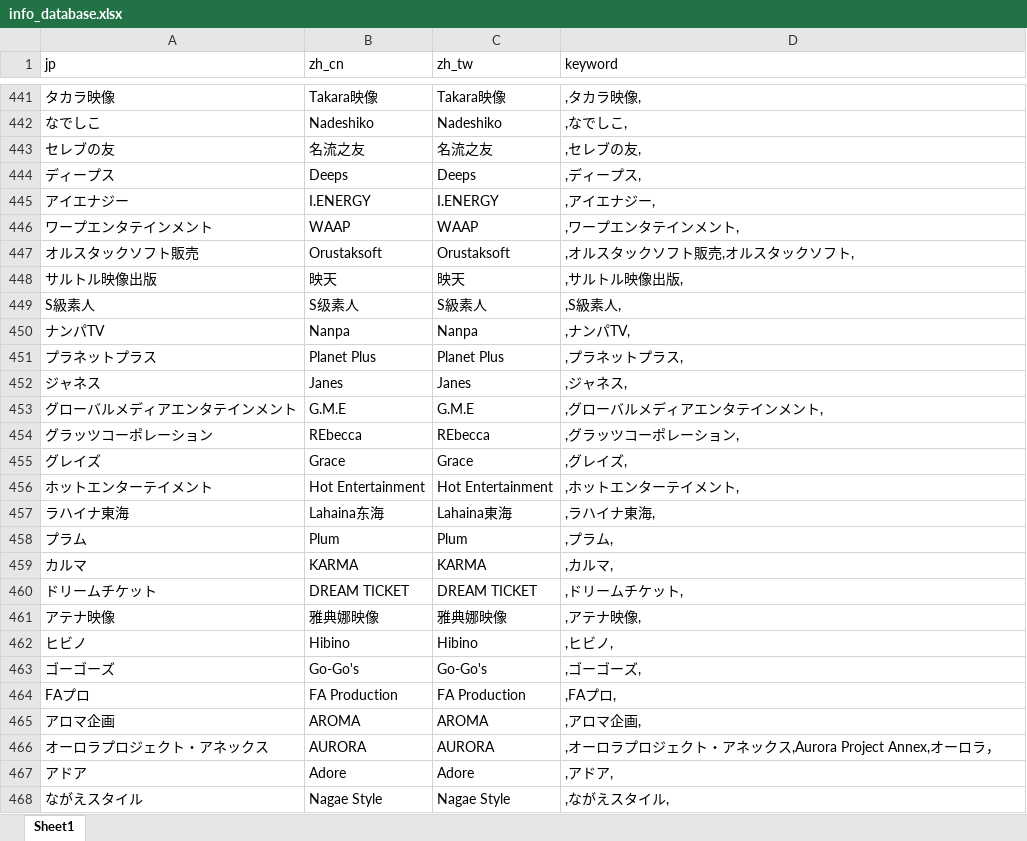
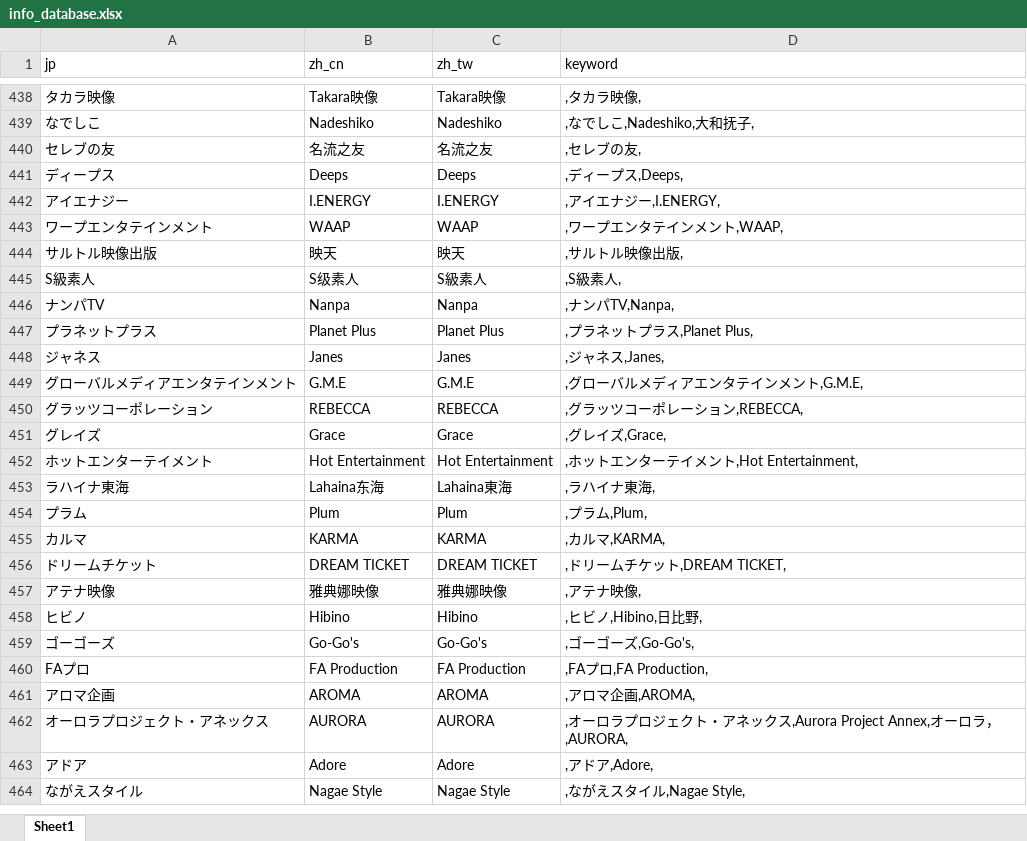
Before and after one commit to 767939287/mdcx-diy, an Excel workbook: resources/userdata/info_database.xlsx, sheet Sheet1, drawn as a sheet; only a part is shown, gaps mark what is left out; values as stored, in another font and other column widths than the file's, no borders; removed rows and columns are numbered as before the commit, all else as after; the diff covers the shown part only; the diff names each change by its address in the sheet, - before the commit and + after, or states it on an @@ line.

Commit message:
feat: info库全面优化完善 + actor库标签/事务所同步
info_database.xlsx:
- 修复删除行误删bug(移除单字美)，keyword规范化(96行)，行内去重(21行)
- 补充52个基础AV标签(正常位/対面座位/コンドーム/乳首/クンニリングス/アナルバイブ/集団/混浴/猿轡/排尿/唾液/失神/イカセ/寸止め/焦らし/絶倫/遅漏/初体験/クリトリス/Gスポット/子宮/膣/尿道/膀胱等)
- 9个同义词作为别名补充(絶頂/イキ/セーラー/スク水/アナル舐め/糞/ベロ/白目/破瓜)
- 修复3P/多P歧义，合并初物到初体験
- 补充31个日文演员事务所(マインズ→Mines/ティーパワーズ→T-POWERS等)
- 厂牌cn优化(マドンナ→Madonna/ルビー→RUBY)，合并RUBY重复行
- 从javdb app补充23个厂牌(kawaii/E-BODY/FALENO/Fitch/本中/Gachinco/DANDY/Hunter/VENUS/MILK/GIGA/HEYZO/ROCKET等)

actor_database.xlsx:
- 真正同步标签旧翻译174次(粪便→粪尿/肿胀乳头→膨大乳晕/白人交合→白人做爱/风俗嬢→风俗娘/姐姐系→御姐系等)，排除多源性感/伪娘
- 事务所日文名同步为英文(381+38+34+7次)：マインズ→Mines/ティーパワーズ→T-POWERS/ソニーミュージックアーティスツ→Sony Music Artists等
- 剩余9个低频非标准事务所保留(剧场/风俗店/平台)
Co-authored-by: monkeycode-ai <monkeycode-ai@chaitin.com>

```diff
--- a/resources/userdata/info_database.xlsx (sheet Sheet1)
+++ b/resources/userdata/info_database.xlsx (sheet Sheet1)
-D439 (keyword): ,なでしこ,
+D439 (keyword): ,なでしこ,Nadeshiko,大和抚子,
-D441 (keyword): ,ディープス,
+D441 (keyword): ,ディープス,Deeps,
-D442 (keyword): ,アイエナジー,
+D442 (keyword): ,アイエナジー,I.ENERGY,
-D443 (keyword): ,ワープエンタテインメント,
+D443 (keyword): ,ワープエンタテインメント,WAAP,
-row 447: オルスタックソフト販売 | Orustaksoft | Orustaksoft | ,オルスタックソフト販売,オルスタックソフト,
-D446 (keyword): ,ナンパTV,
+D446 (keyword): ,ナンパTV,Nanpa,
-D447 (keyword): ,プラネットプラス,
+D447 (keyword): ,プラネットプラス,Planet Plus,
-D448 (keyword): ,ジャネス,
+D448 (keyword): ,ジャネス,Janes,
-D449 (keyword): ,グローバルメディアエンタテインメント,
+D449 (keyword): ,グローバルメディアエンタテインメント,G.M.E,
-B450 (zh_cn): REbecca
+B450 (zh_cn): REBECCA
-C450 (zh_tw): REbecca
+C450 (zh_tw): REBECCA
-D450 (keyword): ,グラッツコーポレーション,
+D450 (keyword): ,グラッツコーポレーション,REBECCA,
-D451 (keyword): ,グレイズ,
+D451 (keyword): ,グレイズ,Grace,
-D452 (keyword): ,ホットエンターテイメント,
+D452 (keyword): ,ホットエンターテイメント,Hot Entertainment,
-D454 (keyword): ,プラム,
+D454 (keyword): ,プラム,Plum,
-D455 (keyword): ,カルマ,
+D455 (keyword): ,カルマ,KARMA,
-D456 (keyword): ,ドリームチケット,
+D456 (keyword): ,ドリームチケット,DREAM TICKET,
-D458 (keyword): ,ヒビノ,
+D458 (keyword): ,ヒビノ,Hibino,日比野,
-D459 (keyword): ,ゴーゴーズ,
+D459 (keyword): ,ゴーゴーズ,Go-Go's,
-D460 (keyword): ,FAプロ,
+D460 (keyword): ,FAプロ,FA Production,
-D461 (keyword): ,アロマ企画,
+D461 (keyword): ,アロマ企画,AROMA,
-D462 (keyword): …ーロラ，
+D462 (keyword): …ーロラ，,AURORA,
-D463 (keyword): ,アドア,
+D463 (keyword): ,アドア,Adore,
-D464 (keyword): ,ながえスタイル,
+D464 (keyword): ,ながえスタイル,Nagae Style,
```
Also changed, not shown: 105 added rows, 11 removed rows and 259 edited cells elsewhere in this sheet, 1 other file.
